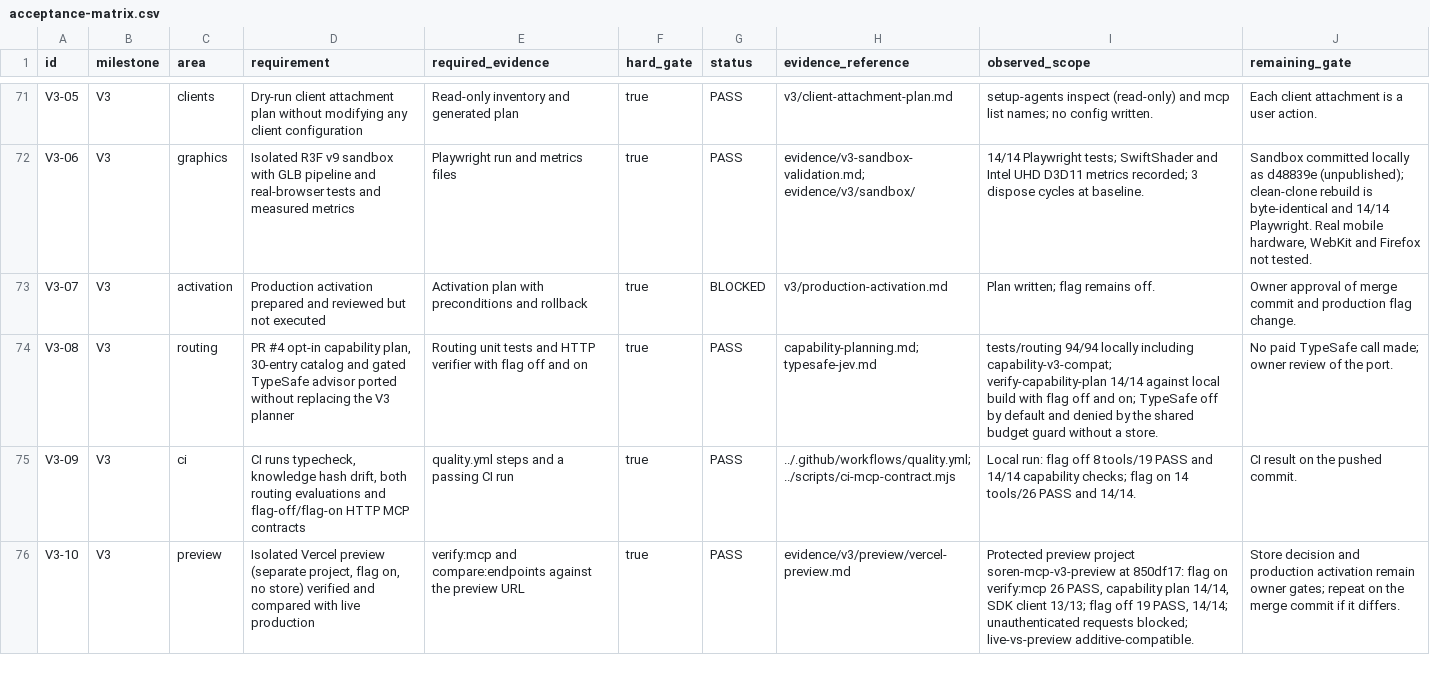
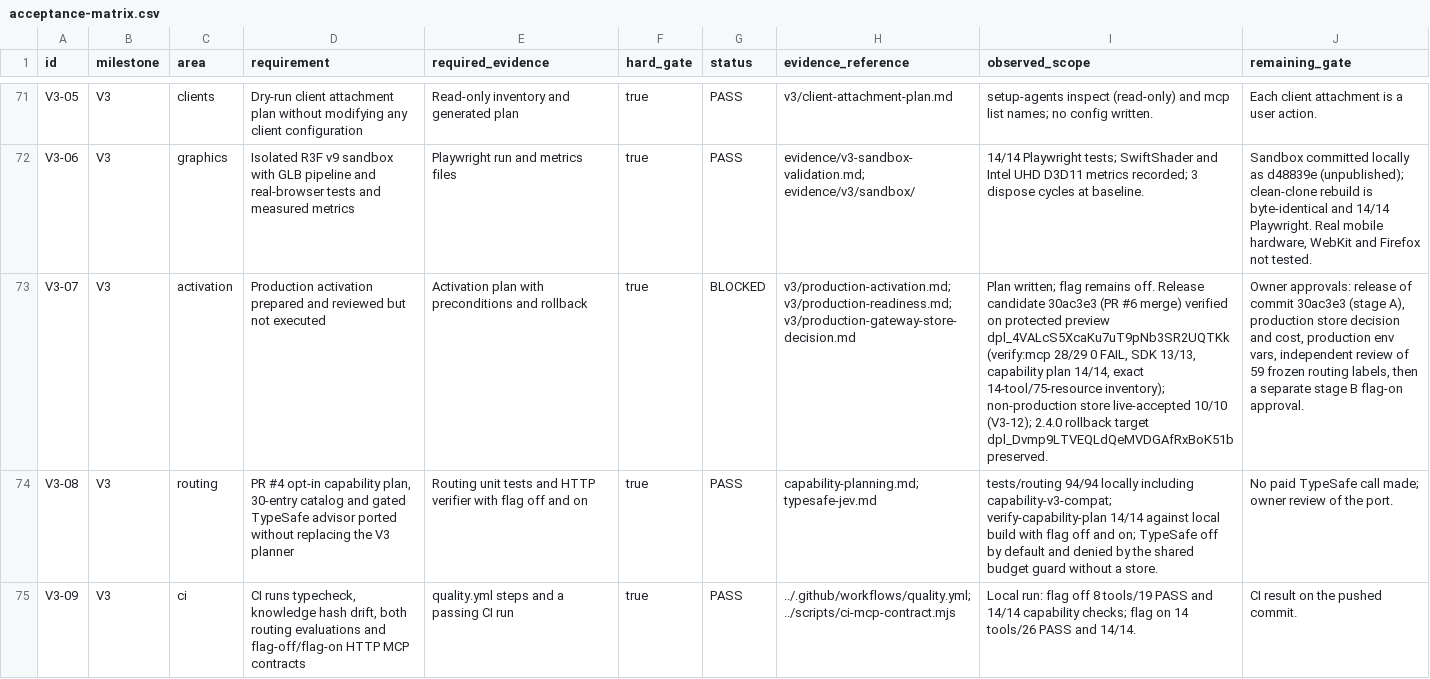
Before and after one commit to sorensadrgit-art/Soren-MCP_1, a CSV file: docs/acceptance-matrix.csv, drawn as a sheet; only a part is shown, gaps mark what is left out; the shorter side is filled out with more unchanged rows; the diff names each change by its address in the sheet, - before the commit and + after, or states it on an @@ line.

Commit message:
docs(v3): add production readiness gate and update activation plan
Record the production-readiness gate for the V3 release. Documentation only; no
runtime, production resource, or flag change.

- Update docs/v3/production-activation.md to the current verified state: release
  candidate 30ac3e3 (PR #6 merge, head of main), 23 skills / 75 resources, the
  live-accepted non-production store (10/10, V3-12), the verified protected preview
  deployment dpl_4VALcS5XcaKu7uT9pNb3SR2UQTKk, and the recorded 2.4.0 rollback
  target dpl_Dvmp9LTVEQLdQeMVDGAfRxBoK51b. Add the V3-only production configuration
  (SOREN_TYPESAFE_TOOLS=0, TYPESAFE_JEV_ENABLED off, OAuth bearer identity deferred).
- Add docs/v3/production-readiness.md: GO/NO-GO report with the PR #8 change audit
  (docs/evidence/tests only, no runtime changes), the independent security and
  gateway-permission review, the outstanding frozen-label review, risks, and the
  unresolved owner approvals blocking release.
- Add docs/v3/production-gateway-store-decision.md: production must use a separate
  Supabase project (never the non-production store); requirements and the
  cost-confirmation gate; provisioning not performed.
- Update the acceptance-matrix V3-07 row to reference the readiness artifacts.

PR #8 stays a draft. Nothing is merged, provisioned, promoted or activated.

Co-authored-by: factory-droid[bot] <138933559+factory-droid[bot]@users.noreply.github.com>

```diff
--- a/docs/acceptance-matrix.csv
+++ b/docs/acceptance-matrix.csv
-H73 (evidence_reference): v3/production-activation.md
+H73 (evidence_reference): v3/production-activation.md; v3/production-readiness.md; v3/production-gateway-store-decision.md
-I73 (observed_scope): …remains off.
+I73 (observed_scope): …remains off. Release candidate 30ac3e3 (PR #6 merge) verified on protected preview dpl_4VALcS5XcaKu7uT9pNb3SR2UQTKk (verify:mcp 28/29 0 FAIL, SDK 13/13, capability plan 14/14, exact 14-tool/75-resource inventory); non-production store live-accepted 10/10 (V3-12); 2.4.0 rollback target dpl_Dvmp9LTVEQLdQeMVDGAfRxBoK51b preserved.
-J73 (remaining_gate): Owner approval of merge commit and production flag change.
+J73 (remaining_gate): Owner approvals: release of commit 30ac3e3 (stage A), production store decision and cost, production env vars, independent review of 59 frozen routing labels, then a separate stage B flag-on approval.
```
Also changed, not shown: 3 other files.
